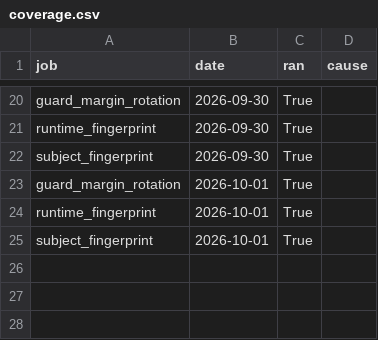
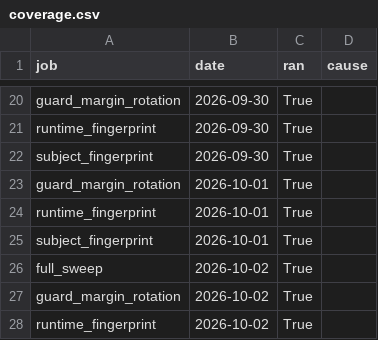
Before and after one commit to LLM-Archive/llm-archive.github.io, a CSV file: coverage.csv, drawn as a sheet; only a part is shown, gaps mark what is left out.

```diff
--- a/coverage.csv
+++ b/coverage.csv
@@ -25 +25,4 @@ runtime_fingerprint,2026-10-01,True,
 subject_fingerprint,2026-10-01,True,
+full_sweep,2026-10-02,True,
+guard_margin_rotation,2026-10-02,True,
+runtime_fingerprint,2026-10-02,True,
```
Also changed, not shown: outcomes.csv, stability.csv, 2 other files.
